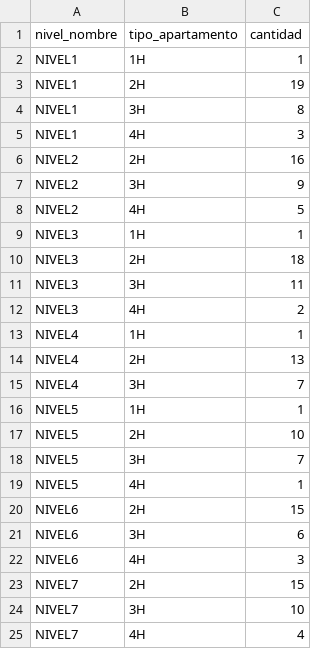
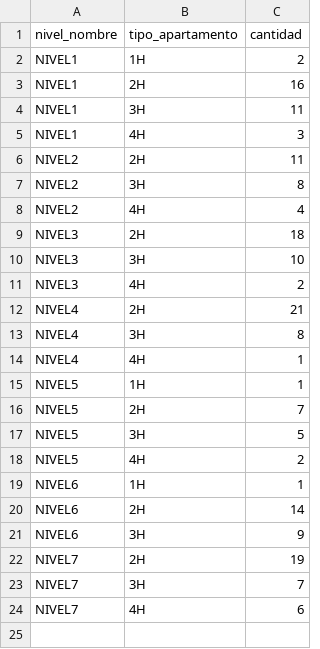
Before and after one commit to arianmg-1982/V2-ACAD-HARBORBAY, a CSV file: HARBORBAY_V1/distribucion_apartamentos_por_nivel.csv, drawn as a sheet.

```diff
--- a/HARBORBAY_V1/distribucion_apartamentos_por_nivel.csv
+++ b/HARBORBAY_V1/distribucion_apartamentos_por_nivel.csv
@@ -1,25 +1,24 @@
 nivel_nombre,tipo_apartamento,cantidad
-NIVEL1,1H,1
-NIVEL1,2H,19
-NIVEL1,3H,8
+NIVEL1,1H,2
+NIVEL1,2H,16
+NIVEL1,3H,11
 NIVEL1,4H,3
-NIVEL2,2H,16
-NIVEL2,3H,9
-NIVEL2,4H,5
-NIVEL3,1H,1
+NIVEL2,2H,11
+NIVEL2,3H,8
+NIVEL2,4H,4
 NIVEL3,2H,18
-NIVEL3,3H,11
+NIVEL3,3H,10
 NIVEL3,4H,2
-NIVEL4,1H,1
-NIVEL4,2H,13
-NIVEL4,3H,7
+NIVEL4,2H,21
+NIVEL4,3H,8
+NIVEL4,4H,1
 NIVEL5,1H,1
-NIVEL5,2H,10
-NIVEL5,3H,7
-NIVEL5,4H,1
-NIVEL6,2H,15
-NIVEL6,3H,6
-NIVEL6,4H,3
-NIVEL7,2H,15
-NIVEL7,3H,10
-NIVEL7,4H,4
+NIVEL5,2H,7
+NIVEL5,3H,5
+NIVEL5,4H,2
+NIVEL6,1H,1
+NIVEL6,2H,14
+NIVEL6,3H,9
+NIVEL7,2H,19
+NIVEL7,3H,7
+NIVEL7,4H,6
```
Also changed, not shown: HARBORBAY_V1/apartamentos.csv, HARBORBAY_V1/dispositivos.csv, 4 other files.
